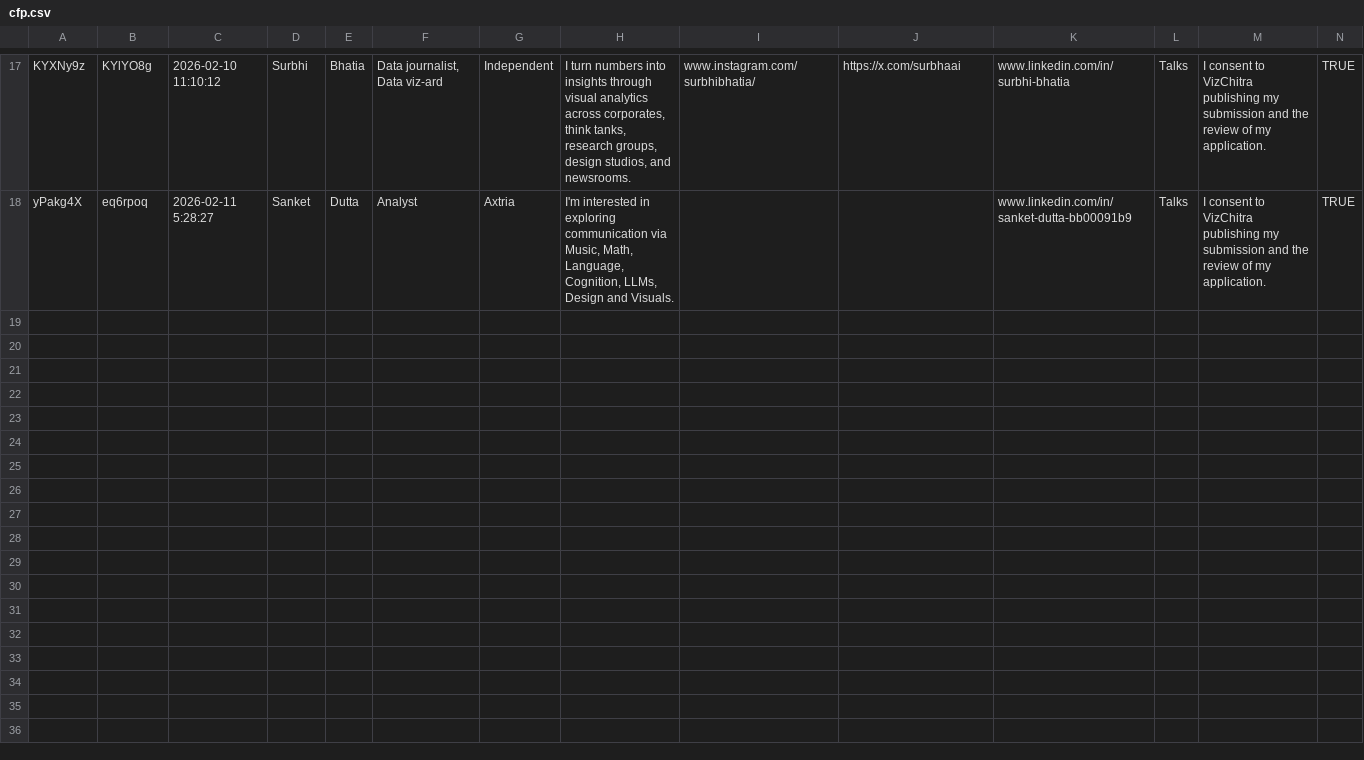
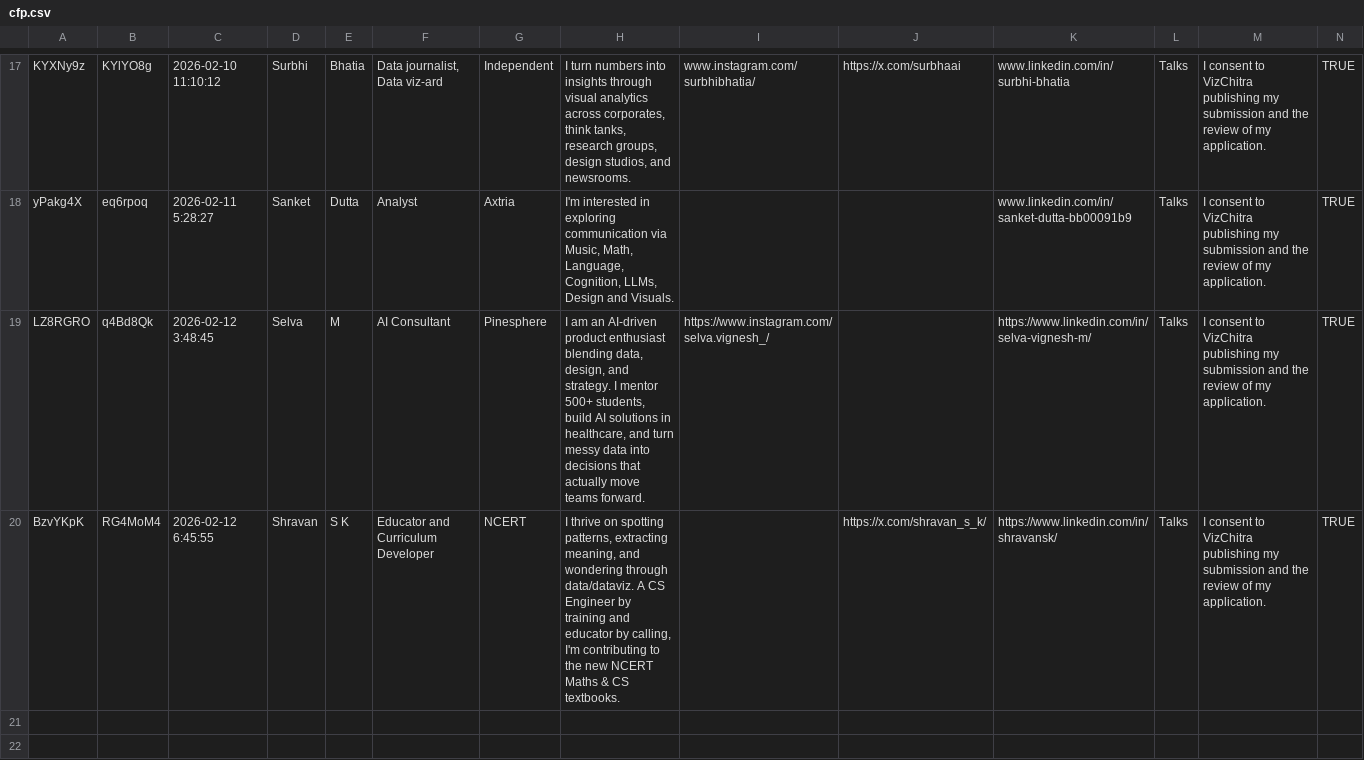
Before and after one commit to vizchitra/vizchitra.github.io, a CSV file: content/2026/data/cfp.csv, drawn as a sheet; only a part is shown, gaps mark what is left out; the shorter side is filled out with more unchanged rows; removed rows and columns are numbered as before the commit, all else as after; rows hold the shown columns only; the diff names each change by its address in the sheet, - before the commit and + after, or states it on an @@ line.

```diff
--- a/content/2026/data/cfp.csv
+++ b/content/2026/data/cfp.csv
-row 19: (empty)
-row 20: (empty)
+row 19: LZ8RGRO | q4Bd8Qk | 2026-02-12 3:48:45 | Selva | M | AI Consultant | Pinesphere | I am an AI-driven product enthusiast blending data, design, and strategy. I mentor 500+ students, build AI solutions in healthcare, and turn messy data into decisions that actually move teams forward. | https://www.instagram.com/selva.vignesh_/ |  | https://www.linkedin.com/in/selva-vignesh-m/ | Talks | I consent to VizChitra publishing my submission and the review of my application. | TRUE
+row 20: BzvYKpK | RG4MoM4 | 2026-02-12 6:45:55 | Shravan | S K | Educator and Curriculum Developer | NCERT | I thrive on spotting patterns, extracting meaning, and wondering through data/dataviz. A CS Engineer by training and educator by calling, I'm contributing to the new NCERT Maths & CS textbooks. |  | https://x.com/shravan_s_k/ | https://www.linkedin.com/in/shravansk/ | Talks | I consent to VizChitra publishing my submission and the review of my application. | TRUE
```
